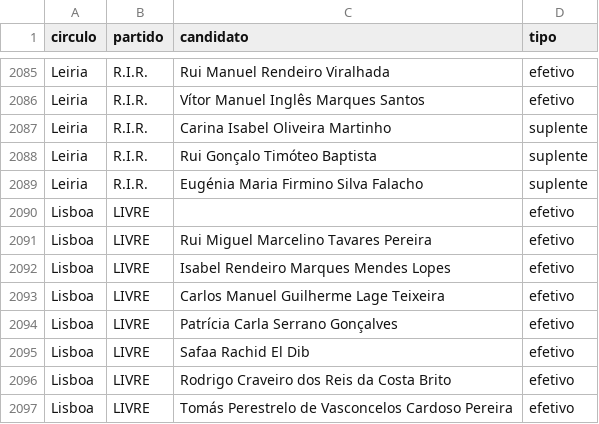
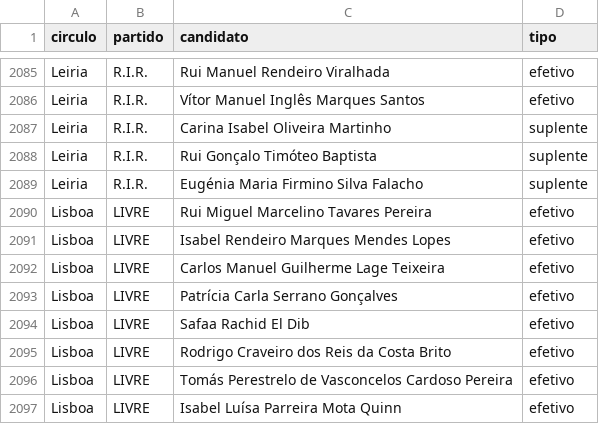
Before and after one commit to JorgeMiguelGomes/Legislativas2022, a CSV file: PRODUCTS/legislativas_2022_CNE_all_13JAN2022.csv, drawn as a sheet; only a part is shown, gaps mark what is left out; the shorter side is filled out with more unchanged rows.

Commit message:
Removed empty line
Removed an empty line. The list of candidates from LIVRE to Lisbon is correct.

```diff
--- a/PRODUCTS/legislativas_2022_CNE_all_13JAN2022.csv
+++ b/PRODUCTS/legislativas_2022_CNE_all_13JAN2022.csv
@@ -2089,3 +2089,2 @@ Leiria,R.I.R.,Rui Gonçalo Timóteo Baptista,suplente
 Leiria,R.I.R.,Eugénia Maria Firmino Silva Falacho,suplente
-Lisboa,LIVRE,,efetivo
 Lisboa,LIVRE,Rui Miguel Marcelino Tavares Pereira,efetivo
```
